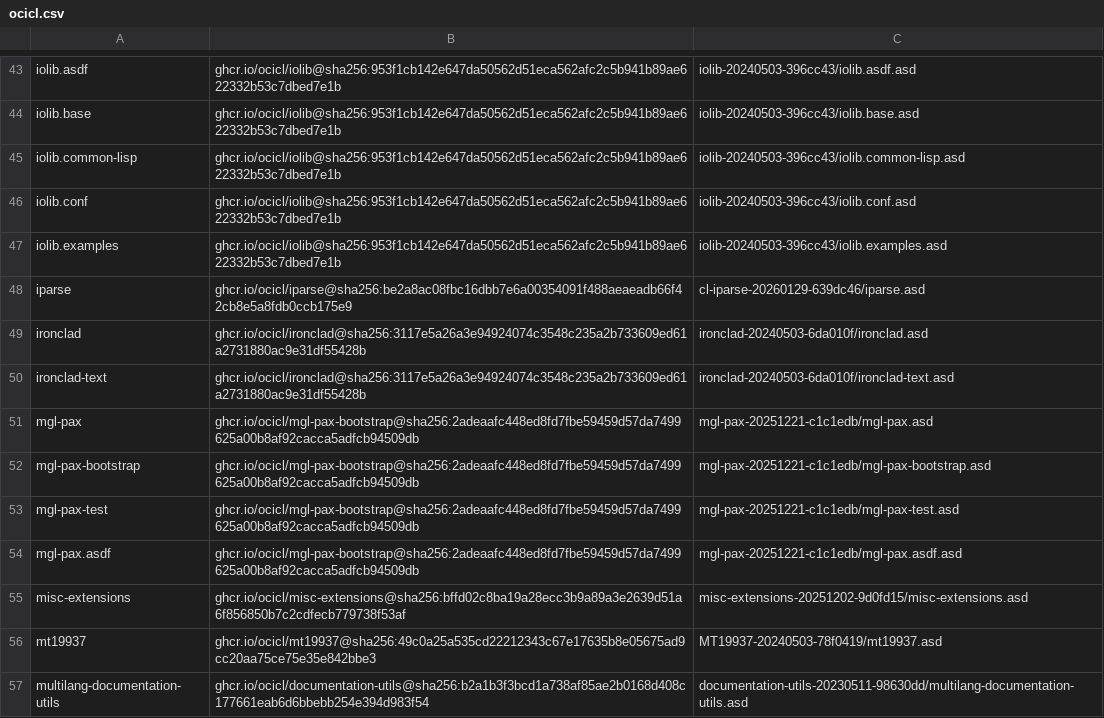
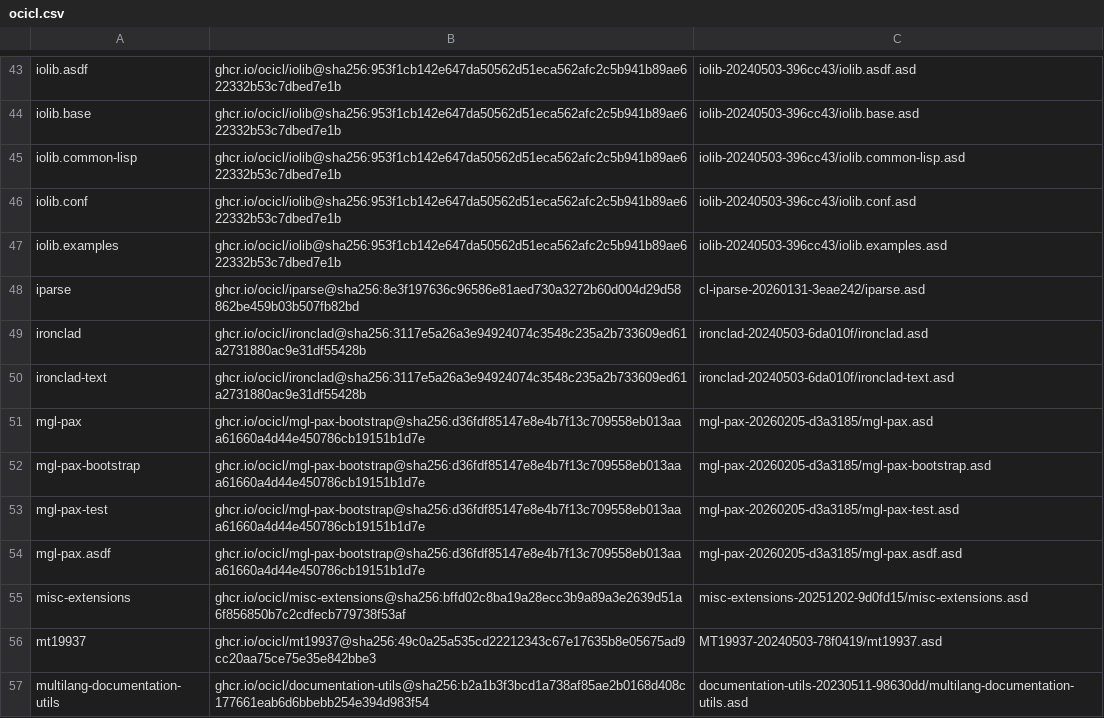
Before and after one commit to atgreen/ag-gRPC, a CSV file: ocicl.csv, drawn as a sheet; only a part is shown, gaps mark what is left out; the diff covers the shown part only.

```diff
--- a/ocicl.csv
+++ b/ocicl.csv
@@ -47,9 +47,9 @@ iolib.conf, ghcr.io/ocicl/iolib@sha256:953f1cb142e647da50562d51eca562afc2c5b941b
 iolib.examples, ghcr.io/ocicl/iolib@sha256:953f1cb142e647da50562d51eca562afc2c5b941b89ae622332b53c7dbed7e1b, iolib-20240503-396cc43/iolib.examples.asd
-iparse, ghcr.io/ocicl/iparse@sha256:be2a8ac08fbc16dbb7e6a00354091f488aeaeadb66f42cb8e5a8fdb0ccb175e9, cl-iparse-20260129-639dc46/iparse.asd
+iparse, ghcr.io/ocicl/iparse@sha256:8e3f197636c96586e81aed730a3272b60d004d29d58862be459b03b507fb82bd, cl-iparse-20260131-3eae242/iparse.asd
 ironclad, ghcr.io/ocicl/ironclad@sha256:3117e5a26a3e94924074c3548c235a2b733609ed61a2731880ac9e31df55428b, ironclad-20240503-6da010f/ironclad.asd
 ironclad-text, ghcr.io/ocicl/ironclad@sha256:3117e5a26a3e94924074c3548c235a2b733609ed61a2731880ac9e31df55428b, ironclad-20240503-6da010f/ironclad-text.asd
-mgl-pax, ghcr.io/ocicl/mgl-pax-bootstrap@sha256:2adeaafc448ed8fd7fbe59459d57da7499625a00b8af92cacca5adfcb94509db, mgl-pax-20251221-c1c1edb/mgl-pax.asd
-mgl-pax-bootstrap, ghcr.io/ocicl/mgl-pax-bootstrap@sha256:2adeaafc448ed8fd7fbe59459d57da7499625a00b8af92cacca5adfcb94509db, mgl-pax-20251221-c1c1edb/mgl-pax-bootstrap.asd
-mgl-pax-test, ghcr.io/ocicl/mgl-pax-bootstrap@sha256:2adeaafc448ed8fd7fbe59459d57da7499625a00b8af92cacca5adfcb94509db, mgl-pax-20251221-c1c1edb/mgl-pax-test.asd
-mgl-pax.asdf, ghcr.io/ocicl/mgl-pax-bootstrap@sha256:2adeaafc448ed8fd7fbe59459d57da7499625a00b8af92cacca5adfcb94509db, mgl-pax-20251221-c1c1edb/mgl-pax.asdf.asd
+mgl-pax, ghcr.io/ocicl/mgl-pax-bootstrap@sha256:d36fdf85147e8e4b7f13c709558eb013aaa61660a4d44e450786cb19151b1d7e, mgl-pax-20260205-d3a3185/mgl-pax.asd
+mgl-pax-bootstrap, ghcr.io/ocicl/mgl-pax-bootstrap@sha256:d36fdf85147e8e4b7f13c709558eb013aaa61660a4d44e450786cb19151b1d7e, mgl-pax-20260205-d3a3185/mgl-pax-bootstrap.asd
+mgl-pax-test, ghcr.io/ocicl/mgl-pax-bootstrap@sha256:d36fdf85147e8e4b7f13c709558eb013aaa61660a4d44e450786cb19151b1d7e, mgl-pax-20260205-d3a3185/mgl-pax-test.asd
+mgl-pax.asdf, ghcr.io/ocicl/mgl-pax-bootstrap@sha256:d36fdf85147e8e4b7f13c709558eb013aaa61660a4d44e450786cb19151b1d7e, mgl-pax-20260205-d3a3185/mgl-pax.asdf.asd
 misc-extensions, ghcr.io/ocicl/misc-extensions@sha256:bffd02c8ba19a28ecc3b9a89a3e2639d51a6f856850b7c2cdfecb779738f53af, misc-extensions-20251202-9d0fd15/misc-extensions.asd
```
Also changed, not shown: 16 edited cells elsewhere in this file, 4 other files.
